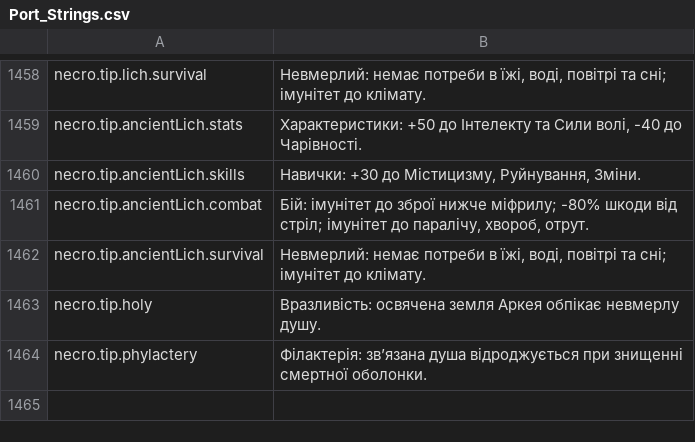
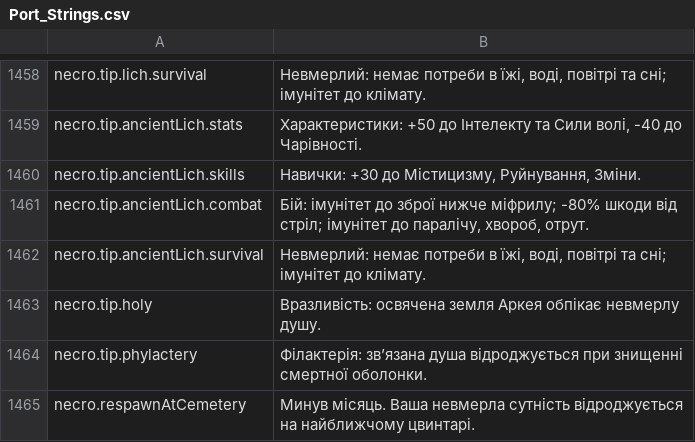
Before and after one commit to Chuz13/daggerfall-forever, a CSV file: locales/uk/Port_Strings.csv, drawn as a sheet; only a part is shown, gaps mark what is left out; the diff names each change by its address in the sheet, - before the commit and + after, or states it on an @@ line.

Commit message:
feat(necro): implement Lich/Ancient Lich cemetery death reconstitution with 1-month time skip and hide Lichdom spell

```diff
--- a/locales/uk/Port_Strings.csv
+++ b/locales/uk/Port_Strings.csv
+row 1465: necro.respawnAtCemetery | Минув місяць. Ваша невмерла сутність відроджується на найближчому цвинтарі.
```
Also changed, not shown: locales/de/Port_Strings.csv, locales/es/Port_Strings.csv, 32 other files.
